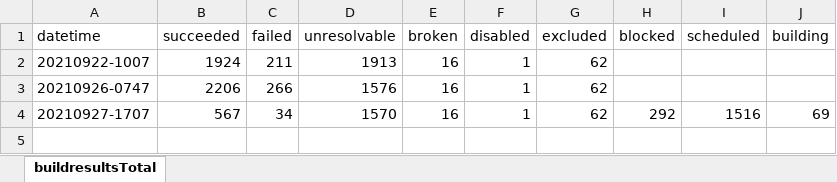
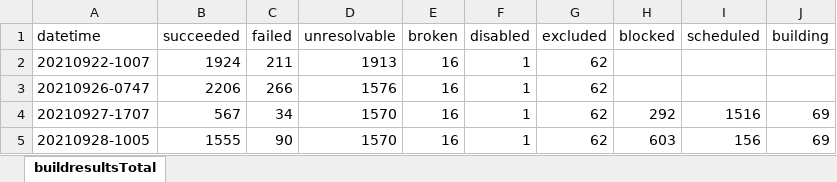
Before and after one commit to isrc-cas/tarsier-oerv, an Excel workbook: data/obsBuildStatus/obsBuild.xlsx, sheet buildresultsTotal, drawn as a sheet; values as stored, in another font and other column widths than the file's, no borders; the diff names each change by its address in the sheet, - before the commit and + after, or states it on an @@ line.

```diff
--- a/data/obsBuildStatus/obsBuild.xlsx (sheet buildresultsTotal)
+++ b/data/obsBuildStatus/obsBuild.xlsx (sheet buildresultsTotal)
+row 5: 20210928-1005 | 1555 | 90 | 1570 | 16 | 1 | 62 | 603 | 156 | 69
```
Also changed, not shown: 1 other file.
